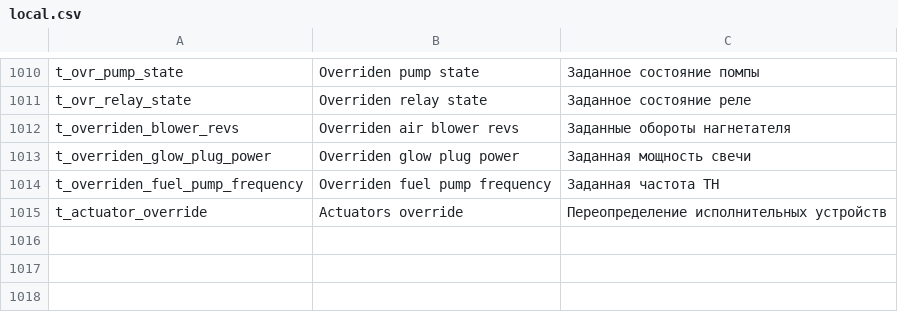
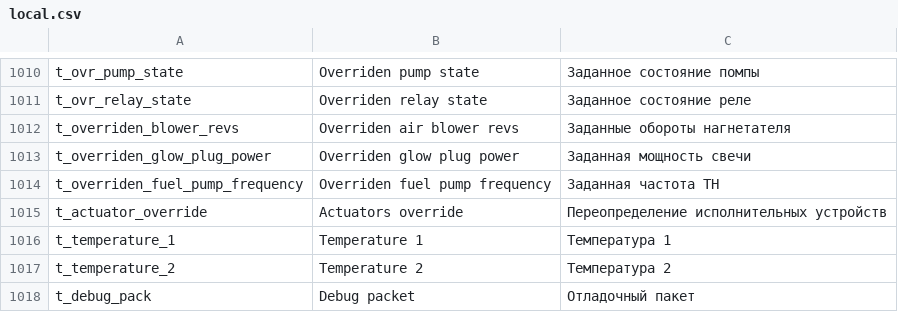
Before and after one commit to EXEcutorXS/CAN-Tool, a CSV file: CAN Tool/Resources/local.csv, drawn as a sheet; only a part is shown, gaps mark what is left out; the diff names each change by its address in the sheet, - before the commit and + after, or states it on an @@ line.

```diff
--- a/CAN Tool/Resources/local.csv
+++ b/CAN Tool/Resources/local.csv
+row 1016: t_temperature_1 | Temperature 1 | Температура 1
+row 1017: t_temperature_2 | Temperature 2 | Температура 2
+row 1018: t_debug_pack | Debug packet | Отладочный пакет
```
Also changed, not shown: 4 other files.
